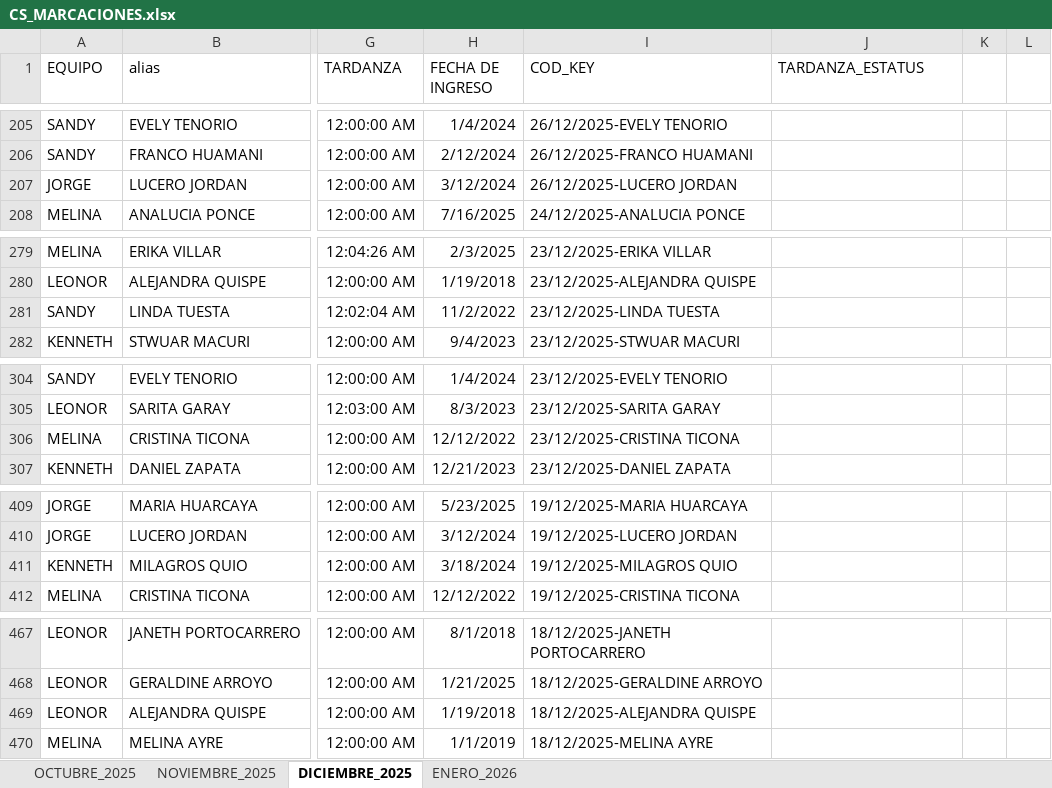
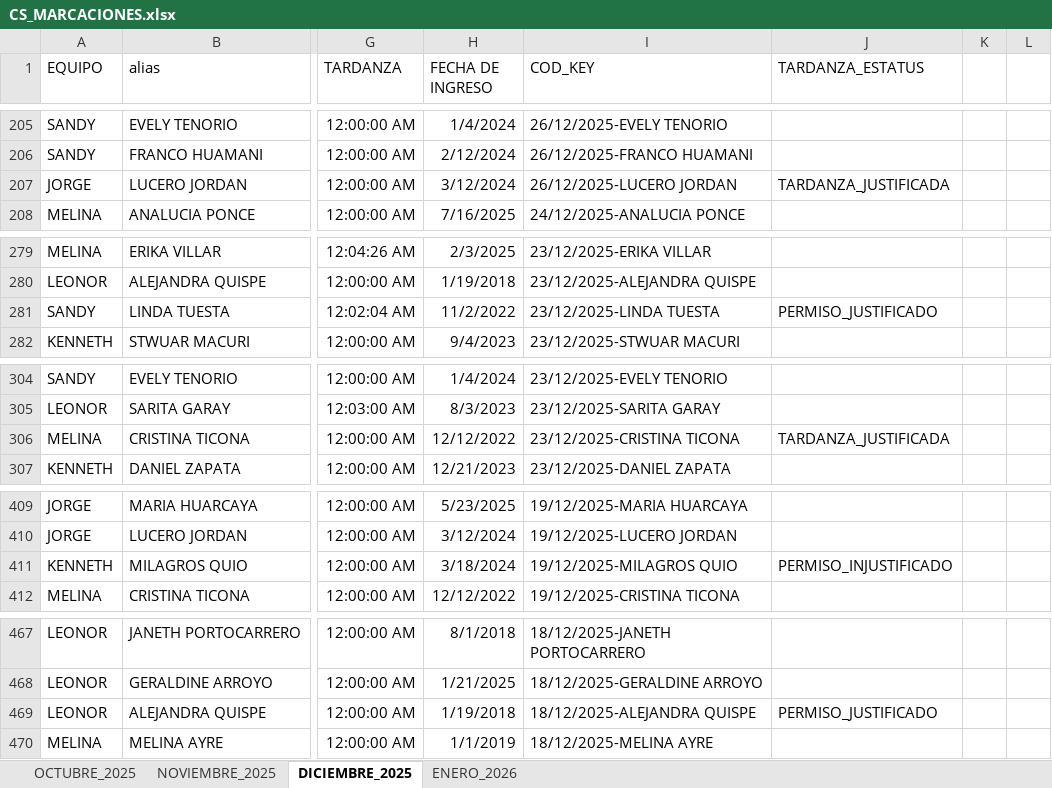
Before and after one commit to jvasquez98/Ranking, an Excel workbook: CS_MARCACIONES.xlsx, sheet DICIEMBRE_2025, drawn as a sheet; only a part is shown, gaps mark what is left out; values as stored, in another font and other column widths than the file's, no borders; table styles not drawn; the diff covers the shown part only; the diff names each change by its address in the sheet, - before the commit and + after, or states it on an @@ line.

```diff
--- a/CS_MARCACIONES.xlsx (sheet DICIEMBRE_2025)
+++ b/CS_MARCACIONES.xlsx (sheet DICIEMBRE_2025)
-J207 (TARDANZA_ESTATUS): (empty)
+J207 (TARDANZA_ESTATUS): TARDANZA_JUSTIFICADA
-J281 (TARDANZA_ESTATUS): (empty)
+J281 (TARDANZA_ESTATUS): PERMISO_JUSTIFICADO
-J306 (TARDANZA_ESTATUS): (empty)
+J306 (TARDANZA_ESTATUS): TARDANZA_JUSTIFICADA
-J411 (TARDANZA_ESTATUS): (empty)
+J411 (TARDANZA_ESTATUS): PERMISO_INJUSTIFICADO
-J469 (TARDANZA_ESTATUS): (empty)
+J469 (TARDANZA_ESTATUS): PERMISO_JUSTIFICADO
```
Also changed, not shown: 10 edited cells elsewhere in this sheet, sheet ENERO_2026, sheet OCTUBRE_2025, sheet NOVIEMBRE_2025, formulas that keep their value, 3 other files.
